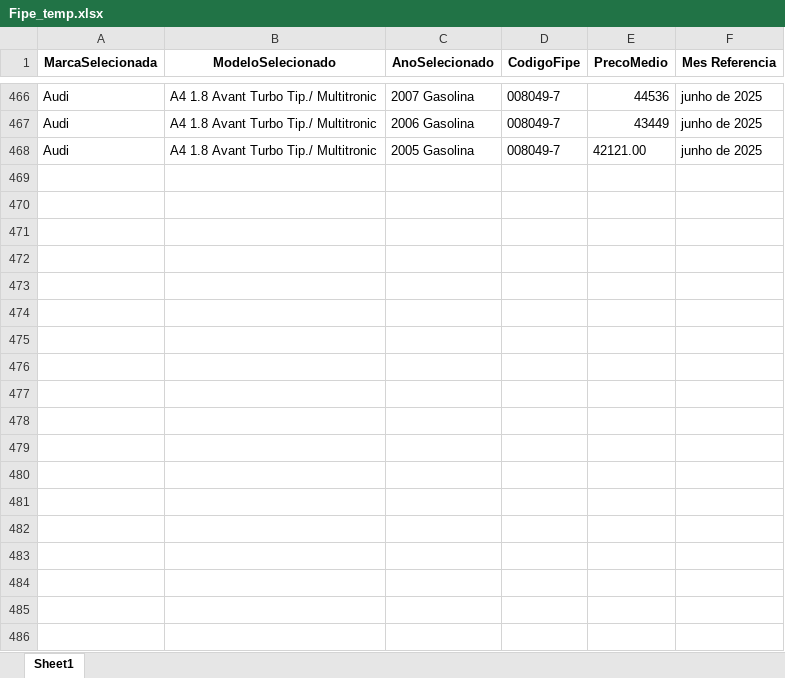
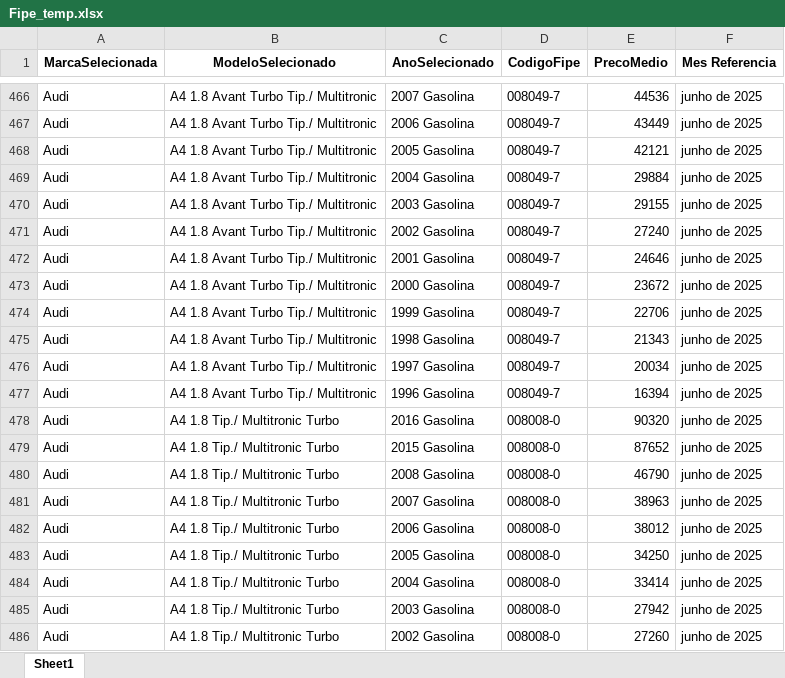
Before and after one commit to GabrielBright/Scraping_fiep, an Excel workbook: Fipe_temp.xlsx, sheet Sheet1, drawn as a sheet; only a part is shown, gaps mark what is left out; values as stored, in another font and other column widths than the file's, no borders; the diff covers the shown part only; the diff names each change by its address in the sheet, - before the commit and + after, or states it on an @@ line.

```diff
--- a/Fipe_temp.xlsx (sheet Sheet1)
+++ b/Fipe_temp.xlsx (sheet Sheet1)
-E468 (PrecoMedio): 42121.00
+E468 (PrecoMedio): 42121
+row 469: Audi | A4 1.8 Avant Turbo Tip./ Multitronic | 2004 Gasolina | 008049-7 | 29884 | junho de 2025
+row 470: Audi | A4 1.8 Avant Turbo Tip./ Multitronic | 2003 Gasolina | 008049-7 | 29155 | junho de 2025
+row 471: Audi | A4 1.8 Avant Turbo Tip./ Multitronic | 2002 Gasolina | 008049-7 | 27240 | junho de 2025
+row 472: Audi | A4 1.8 Avant Turbo Tip./ Multitronic | 2001 Gasolina | 008049-7 | 24646 | junho de 2025
+row 473: Audi | A4 1.8 Avant Turbo Tip./ Multitronic | 2000 Gasolina | 008049-7 | 23672 | junho de 2025
+row 474: Audi | A4 1.8 Avant Turbo Tip./ Multitronic | 1999 Gasolina | 008049-7 | 22706 | junho de 2025
+row 475: Audi | A4 1.8 Avant Turbo Tip./ Multitronic | 1998 Gasolina | 008049-7 | 21343 | junho de 2025
+row 476: Audi | A4 1.8 Avant Turbo Tip./ Multitronic | 1997 Gasolina | 008049-7 | 20034 | junho de 2025
+row 477: Audi | A4 1.8 Avant Turbo Tip./ Multitronic | 1996 Gasolina | 008049-7 | 16394 | junho de 2025
+row 478: Audi | A4 1.8 Tip./ Multitronic Turbo | 2016 Gasolina | 008008-0 | 90320 | junho de 2025
+row 479: Audi | A4 1.8 Tip./ Multitronic Turbo | 2015 Gasolina | 008008-0 | 87652 | junho de 2025
+row 480: Audi | A4 1.8 Tip./ Multitronic Turbo | 2008 Gasolina | 008008-0 | 46790 | junho de 2025
+row 481: Audi | A4 1.8 Tip./ Multitronic Turbo | 2007 Gasolina | 008008-0 | 38963 | junho de 2025
+row 482: Audi | A4 1.8 Tip./ Multitronic Turbo | 2006 Gasolina | 008008-0 | 38012 | junho de 2025
+row 483: Audi | A4 1.8 Tip./ Multitronic Turbo | 2005 Gasolina | 008008-0 | 34250 | junho de 2025
+row 484: Audi | A4 1.8 Tip./ Multitronic Turbo | 2004 Gasolina | 008008-0 | 33414 | junho de 2025
+row 485: Audi | A4 1.8 Tip./ Multitronic Turbo | 2003 Gasolina | 008008-0 | 27942 | junho de 2025
+row 486: Audi | A4 1.8 Tip./ Multitronic Turbo | 2002 Gasolina | 008008-0 | 27260 | junho de 2025
```
Also changed, not shown: 48 added rows elsewhere in this sheet, 4 other files.
